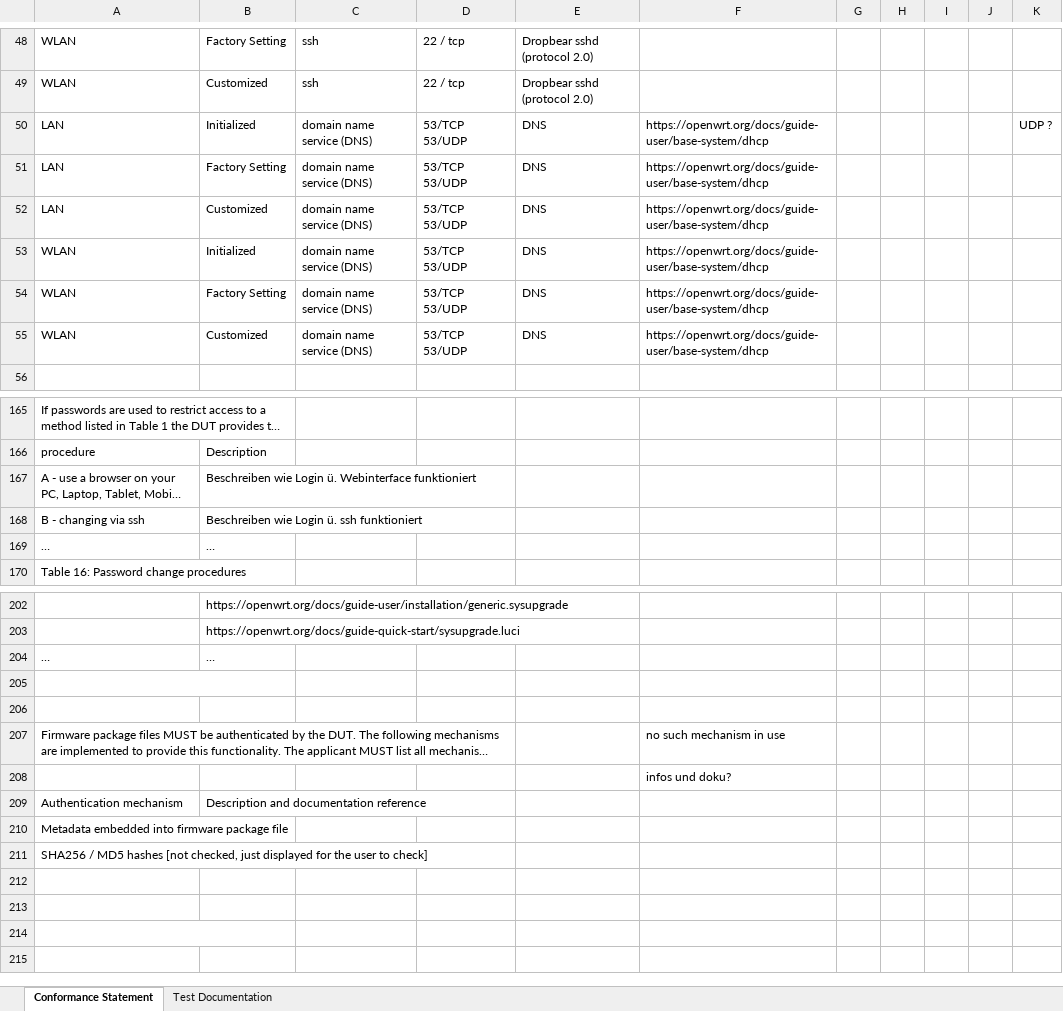
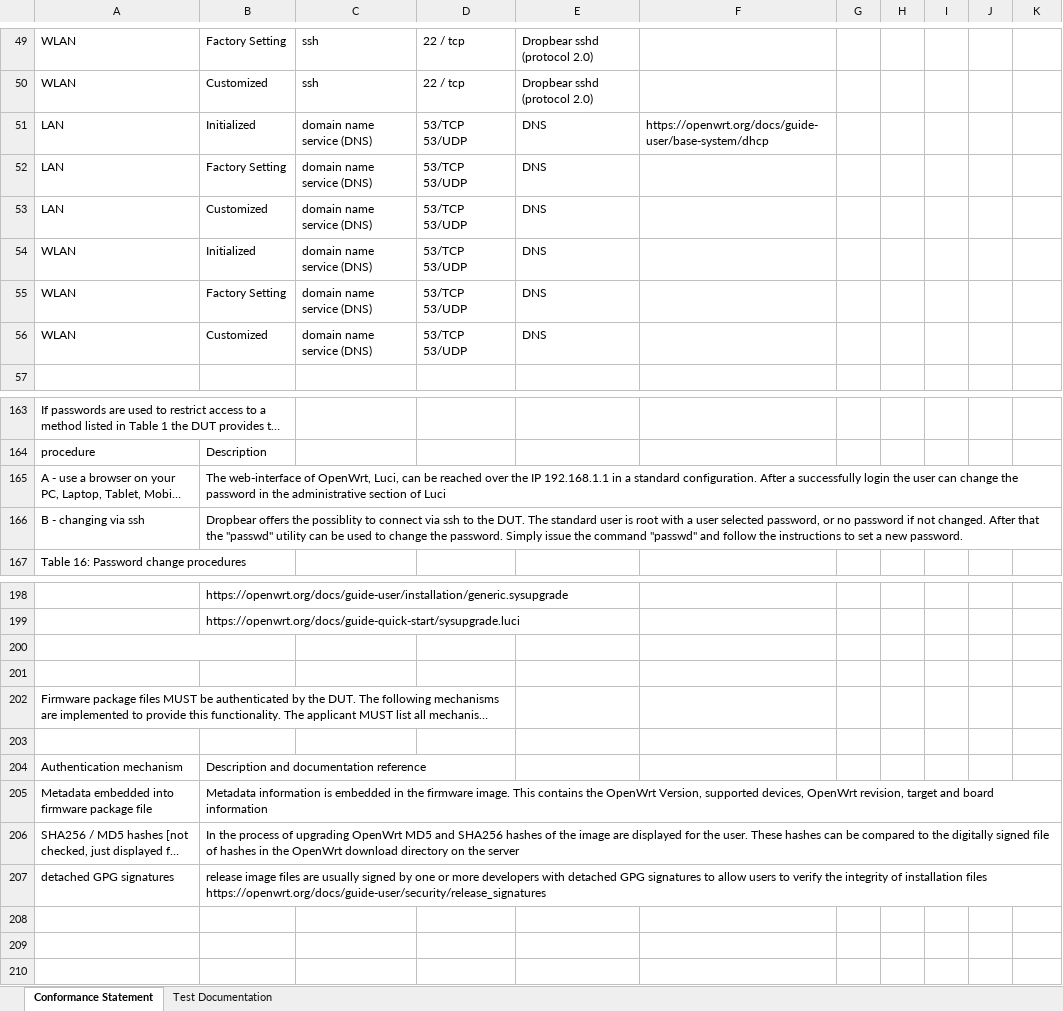
Before and after one commit to arantarion/Abschlussarbeit_H-BRS, an Excel workbook: Bachelorarbeit/Weckermann_ICS_and_Test Documentation.xlsx, sheet Conformance Statement, drawn as a sheet; only a part is shown, gaps mark what is left out; long unchanged cells end in …; values as stored, in another font and other column widths than the file's, no cell formats; removed rows and columns are numbered as before the commit, all else as after; ↵ is a line break in a cell; the diff covers the shown part only; the diff names each change by its address in the sheet, - before the commit and + after, or states it on an @@ line.

```diff
--- a/Bachelorarbeit/Weckermann_ICS_and_Test Documentation.xlsx (sheet Conformance Statement)
+++ b/Bachelorarbeit/Weckermann_ICS_and_Test Documentation.xlsx (sheet Conformance Statement)
-K51: UDP ?
+K51: (empty)
-F52:F56: https://openwrt.org/docs/guide-user/base-system/dhcp
+F52:F56: (empty)
-B165: Beschreiben wie Login ü. Webinterface funktioniert
+B165: The web-interface of OpenWrt, Luci, can be reached over the IP 192.168.1.1 in a standard configuration. After a successfully login the user can change the password in the administrative section of Luci
-B166: Beschreiben wie Login ü. ssh funktioniert
+B166: Dropbear offers the possiblity to connect via ssh to the DUT. The standard user is root with a user selected password, or no password if not changed. After that the "passwd" utility can be used to change the password. Simply issue the command "passwd" and follow the instructions to set a new password.
-row 169: … | …
-row 204: … | …
-F202: no such mechanism in use
+F202: (empty)
-F203: infos und doku?
+F203: (empty)
-B205: (empty)
+B205: Metadata information is embedded in the firmware image. This contains the OpenWrt Version, supported devices, OpenWrt revision, target and board information
-B206: (empty)
+B206: In the process of upgrading OpenWrt MD5 and SHA256 hashes of the image are displayed for the user. These hashes can be compared to the digitally signed file of hashes in the OpenWrt download directory on the server
-row 207: (empty)
+row 207: detached GPG signatures | release image files are usually signed by one or more developers with detached GPG signatures to allow users to verify the integrity of installation files ↵ https://openwrt.org/docs/guide-user/security/release_signatures
-A214:B214 merged
```
Also changed, not shown: 3 added rows, 6 removed rows, 62 edited cells and merged cells elsewhere in this sheet, sheet Test Documentation, cell formats, 3 other files.
